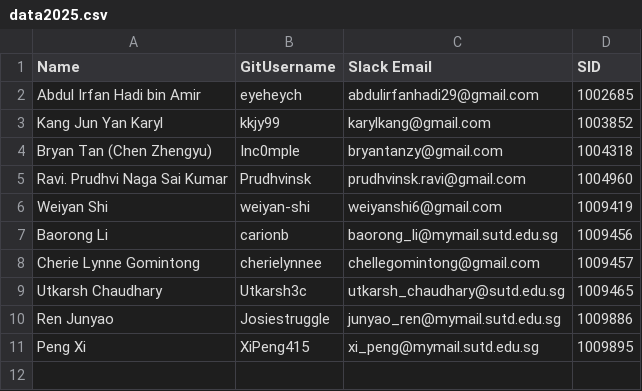
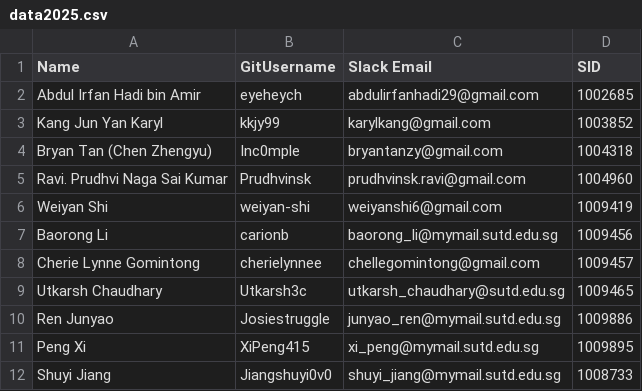
Before and after one commit to Chi-Loong/IDV, a CSV file: data/data2025.csv, drawn as a sheet.

Commit message:
Update data2025.csv

```diff
--- a/data/data2025.csv
+++ b/data/data2025.csv
@@ -12 +12,2 @@ Ren Junyao,Josiestruggle,junyao_ren@mymail.sutd.edu.sg,1009886
 Peng Xi,XiPeng415,xi_peng@mymail.sutd.edu.sg,1009895
+Shuyi Jiang,Jiangshuyi0v0,shuyi_jiang@mymail.sutd.edu.sg,1008733
```
